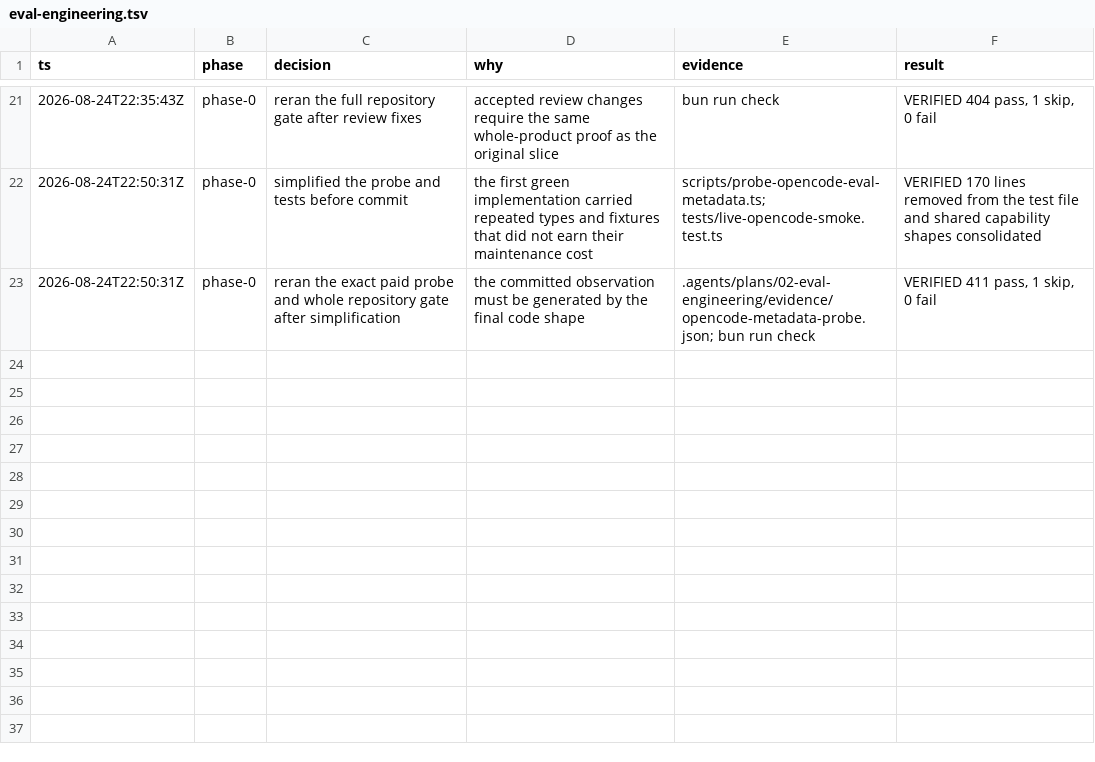
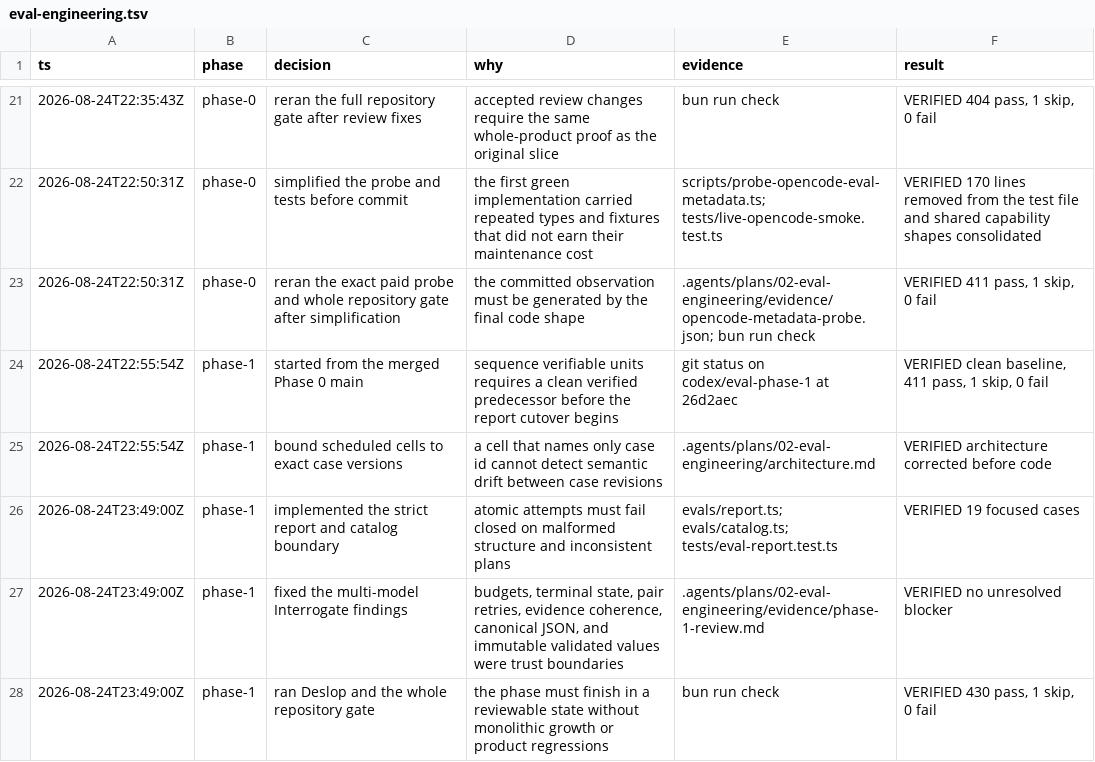
Before and after one commit to ddv1982/flow-opencode, a TSV file: .audit/eval-engineering.tsv, drawn as a sheet; only a part is shown, gaps mark what is left out.

Commit message:
Record Phase 1 verification evidence

```diff
--- a/.audit/eval-engineering.tsv
+++ b/.audit/eval-engineering.tsv
@@ -23 +23,6 @@ ts	phase	decision	why	evidence	result
 2026-08-24T22:50:31Z	phase-0	reran the exact paid probe and whole repository gate after simplification	the committed observation must be generated by the final code shape	.agents/plans/02-eval-engineering/evidence/opencode-metadata-probe.json; bun run check	VERIFIED 411 pass, 1 skip, 0 fail
+2026-08-24T22:55:54Z	phase-1	started from the merged Phase 0 main	sequence verifiable units requires a clean verified predecessor before the report cutover begins	git status on codex/eval-phase-1 at 26d2aec	VERIFIED clean baseline, 411 pass, 1 skip, 0 fail
+2026-08-24T22:55:54Z	phase-1	bound scheduled cells to exact case versions	a cell that names only case id cannot detect semantic drift between case revisions	.agents/plans/02-eval-engineering/architecture.md	VERIFIED architecture corrected before code
+2026-08-24T23:49:00Z	phase-1	implemented the strict report and catalog boundary	atomic attempts must fail closed on malformed structure and inconsistent plans	evals/report.ts; evals/catalog.ts; tests/eval-report.test.ts	VERIFIED 19 focused cases
+2026-08-24T23:49:00Z	phase-1	fixed the multi-model Interrogate findings	budgets, terminal state, pair retries, evidence coherence, canonical JSON, and immutable validated values were trust boundaries	.agents/plans/02-eval-engineering/evidence/phase-1-review.md	VERIFIED no unresolved blocker
+2026-08-24T23:49:00Z	phase-1	ran Deslop and the whole repository gate	the phase must finish in a reviewable state without monolithic growth or product regressions	bun run check	VERIFIED 430 pass, 1 skip, 0 fail
```
Also changed, not shown: 3 other files.
